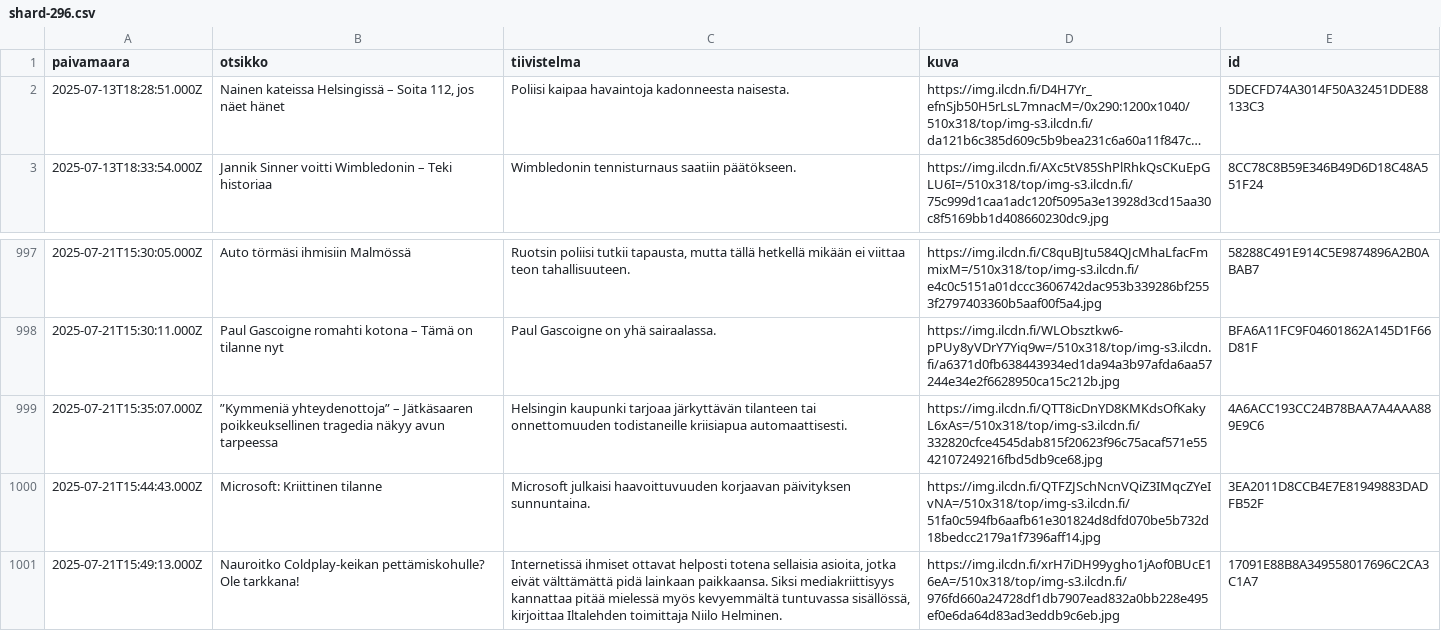
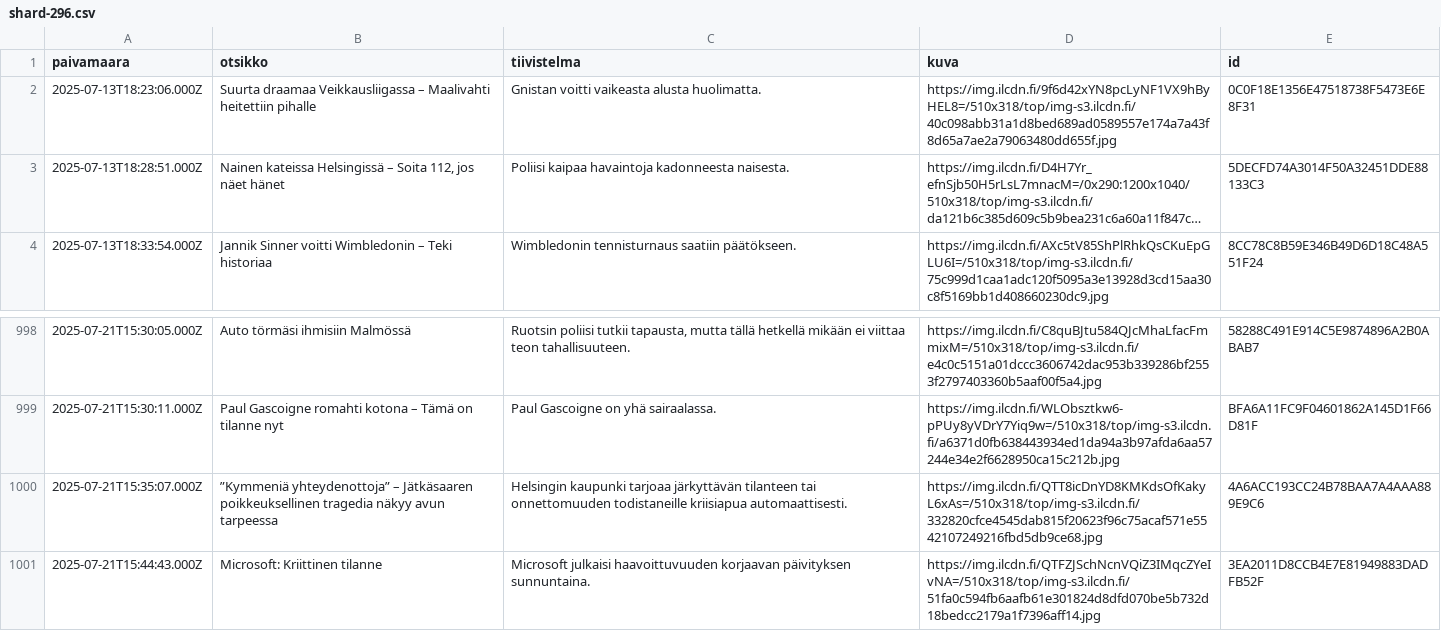
Before and after one commit to nkrusch/fi-news-corpus, a CSV file: corpus/shard-296.csv, drawn as a sheet; only a part is shown, gaps mark what is left out; long unchanged cells end in …; removed rows and columns are numbered as before the commit, all else as after; the diff names each change by its address in the sheet, - before the commit and + after, or states it on an @@ line.

```diff
--- a/corpus/shard-296.csv
+++ b/corpus/shard-296.csv
+row 2: 2025-07-13T18:23:06.000Z | Suurta draamaa Veikkausliigassa – Maalivahti heitettiin pihalle | Gnistan voitti vaikeasta alusta huolimatta. | https://img.ilcdn.fi/9f6d42xYN8pcLyNF1VX9hByHEL8=/510x318/top/img-s3.ilcdn.fi/40c098abb31a1d8bed689ad0589557e174a7a43f8d65a7ae2a79063480dd655f.jpg | 0C0F18E1356E47518738F5473E6E8F31
-row 1001: 2025-07-21T15:49:13.000Z | Nauroitko Coldplay-keikan pettämiskohulle? Ole tarkkana! | Internetissä ihmiset ottavat helposti totena sellaisia asioita, jotka eivät välttämättä pidä lainkaan paikkaansa. Siksi mediakriittisyys kannattaa pitää mielessä myös kevyemmältä tuntuvassa sisällössä, kirjoittaa Iltalehden toimittaja Niilo Helminen. | https://img.ilcdn.fi/xrH7iDH99ygho1jAof0BUcE16eA=/510x318/top/img-s3.ilcdn.fi/976fd660a24728df1db7907ead832a0bb228e495ef0e6da64d83ad3eddb9c6eb.jpg | 17091E88B8A349558017696C2CA3C1A7
```
Also changed, not shown: corpus/shard-268.csv, corpus/shard-297.csv, 54 other files.
